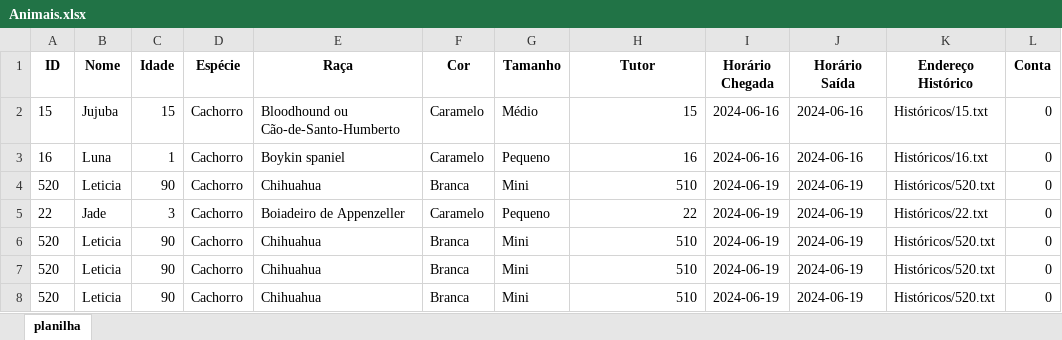
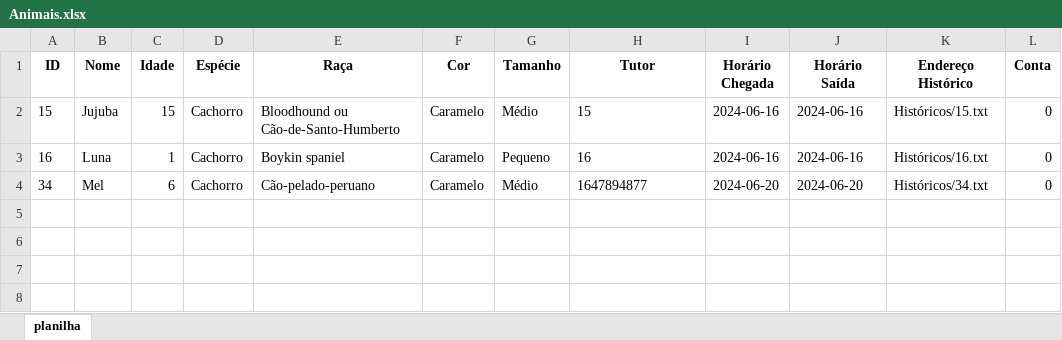
Before and after one commit to ludmilamsaid/petCare-system, an Excel workbook: Bancos/Planilhas/Animais.xlsx, sheet planilha, drawn as a sheet; values as stored, in another font and other column widths than the file's, no borders; removed rows and columns are numbered as before the commit, all else as after; the diff names each change by its address in the sheet, - before the commit and + after, or states it on an @@ line.

```diff
--- a/Bancos/Planilhas/Animais.xlsx (sheet planilha)
+++ b/Bancos/Planilhas/Animais.xlsx (sheet planilha)
-H2:H3 alignment: right
+H2:H3 alignment: left
-row 4: 520 | Leticia | 90 | Cachorro | Chihuahua | Branca | Mini | 510 | 2024-06-19 | 2024-06-19 | Históricos/520.txt | 0
-row 5: 22 | Jade | 3 | Cachorro | Boiadeiro de Appenzeller | Caramelo | Pequeno | 22 | 2024-06-19 | 2024-06-19 | Históricos/22.txt | 0
-row 6: 520 | Leticia | 90 | Cachorro | Chihuahua | Branca | Mini | 510 | 2024-06-19 | 2024-06-19 | Históricos/520.txt | 0
-row 7: 520 | Leticia | 90 | Cachorro | Chihuahua | Branca | Mini | 510 | 2024-06-19 | 2024-06-19 | Históricos/520.txt | 0
-row 8: 520 | Leticia | 90 | Cachorro | Chihuahua | Branca | Mini | 510 | 2024-06-19 | 2024-06-19 | Históricos/520.txt | 0
+row 4: 34 | Mel | 6 | Cachorro | Cão-pelado-peruano | Caramelo | Médio | 1647894877 | 2024-06-20 | 2024-06-20 | Históricos/34.txt | 0
```
Also changed, not shown: Bancos/Planilhas/Clientes.xlsx, Bancos/Planilhas/Funcionarios.xlsx, 9 other files.
